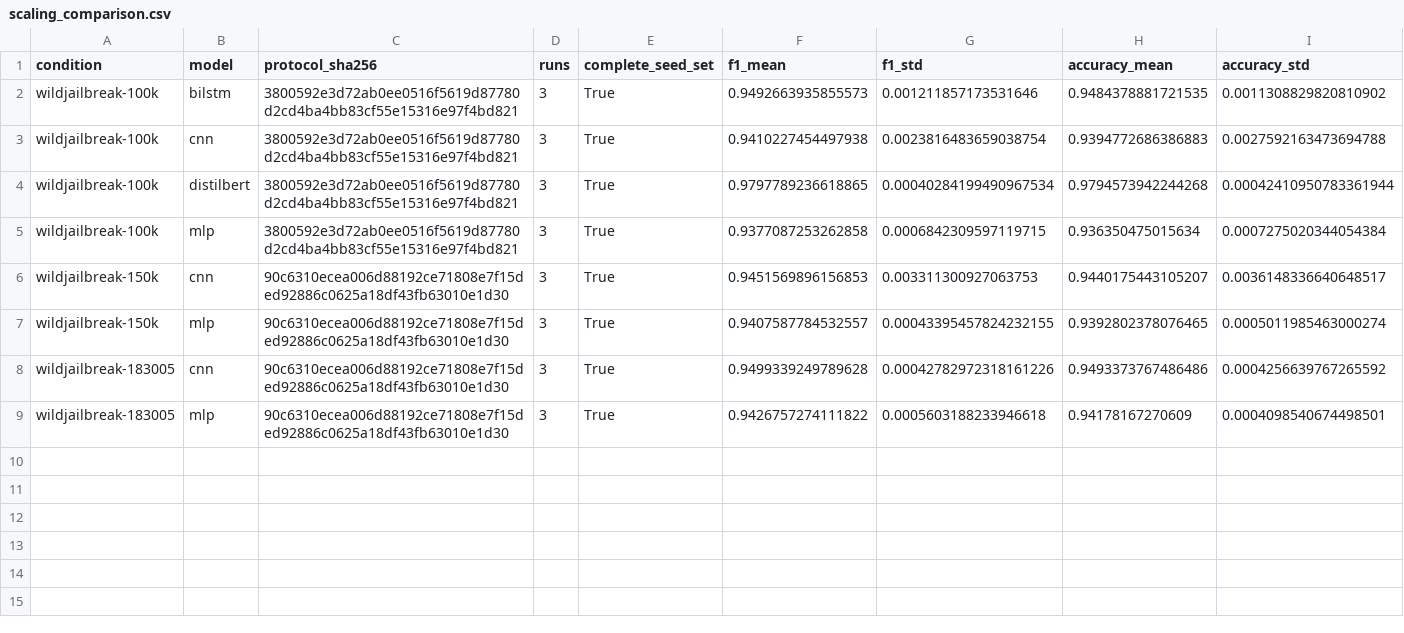
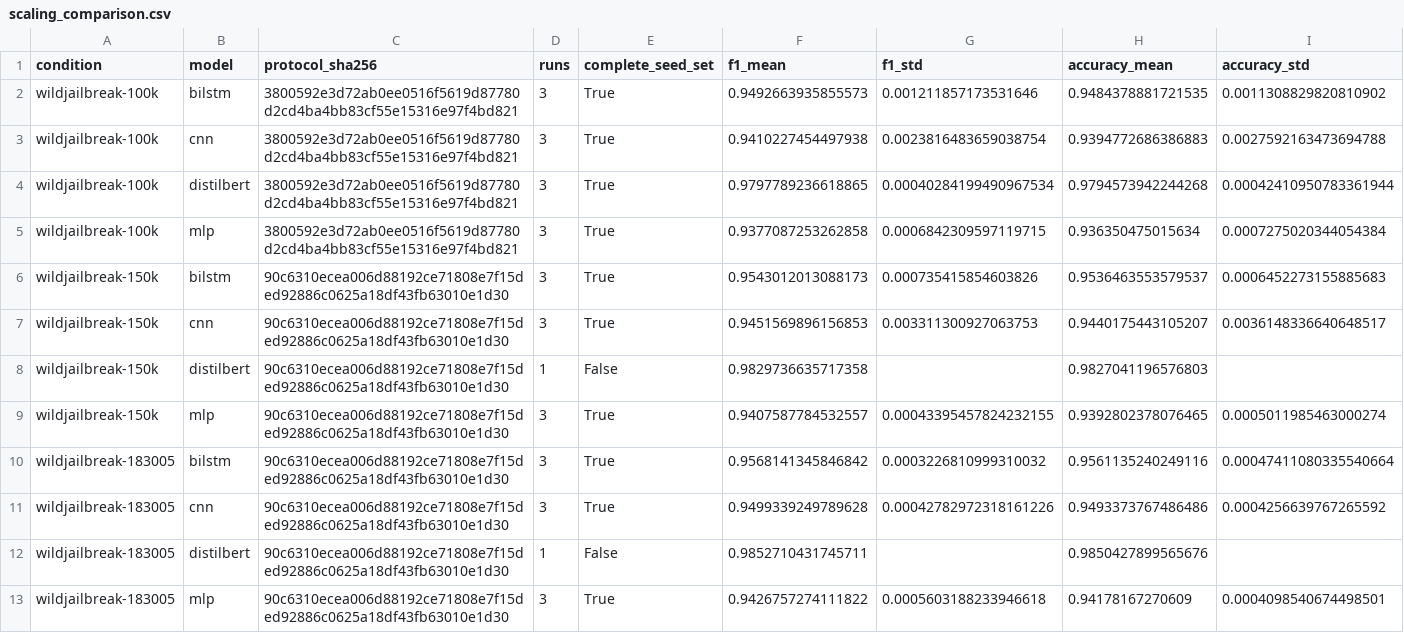
Before and after one commit to Deep-Axe/llm-prompt-detection, a CSV file: results/experiments/scaling_comparison.csv, drawn as a sheet; only a part is shown; rows hold the shown columns only; the diff names each change by its address in the sheet, - before the commit and + after, or states it on an @@ line.

Commit message:
Record 183005-row BiLSTM results across three seeds

```diff
--- a/results/experiments/scaling_comparison.csv
+++ b/results/experiments/scaling_comparison.csv
+row 6: wildjailbreak-150k | bilstm | 90c6310ecea006d88192ce71808e7f15ded92886c0625a18df43fb63010e1d30 | 3 | True | 0.9543012013088173 | 0.000735415854603826 | 0.9536463553579537 | 0.0006452273155885683
+row 8: wildjailbreak-150k | distilbert | 90c6310ecea006d88192ce71808e7f15ded92886c0625a18df43fb63010e1d30 | 1 | False | 0.9829736635717358 |  | 0.9827041196576803
+row 10: wildjailbreak-183005 | bilstm | 90c6310ecea006d88192ce71808e7f15ded92886c0625a18df43fb63010e1d30 | 3 | True | 0.9568141345846842 | 0.0003226810999310032 | 0.9561135240249116 | 0.00047411080335540664
+row 12: wildjailbreak-183005 | distilbert | 90c6310ecea006d88192ce71808e7f15ded92886c0625a18df43fb63010e1d30 | 1 | False | 0.9852710431745711 |  | 0.9850427899565676
```
Also changed, not shown: results/experiments/summary.csv, 10 other files.
